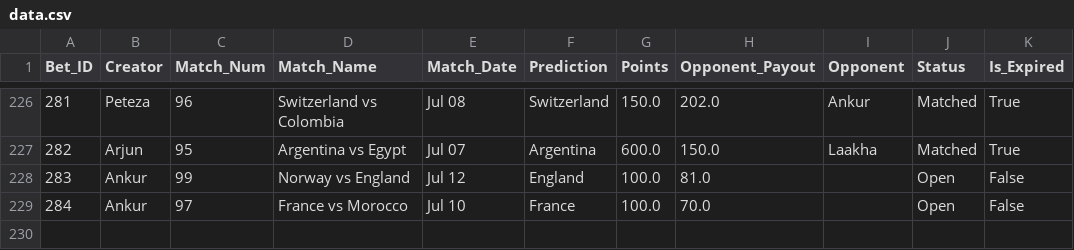
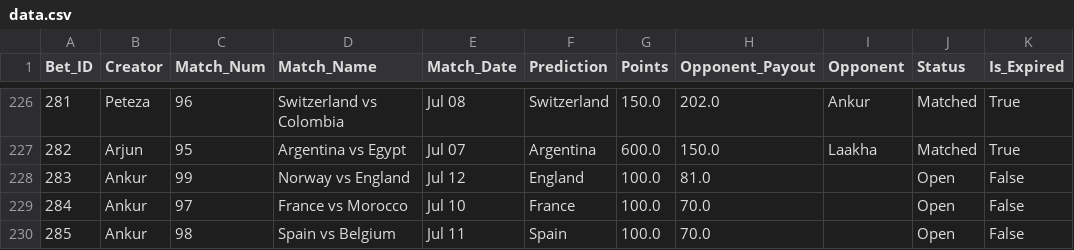
Before and after one commit to fitn40/Fitn40, a CSV file: data.csv, drawn as a sheet; only a part is shown, gaps mark what is left out; the diff names each change by its address in the sheet, - before the commit and + after, or states it on an @@ line.

Commit message:
🔄 Live Bets Auto-Sync

```diff
--- a/data.csv
+++ b/data.csv
+row 230: 285 | Ankur | 98 | Spain vs Belgium | Jul 11 | Spain | 100.0 | 70.0 |  | Open | False
```
